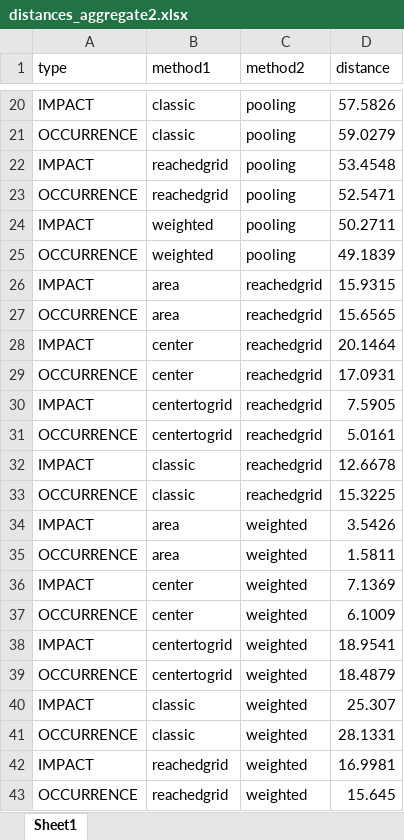
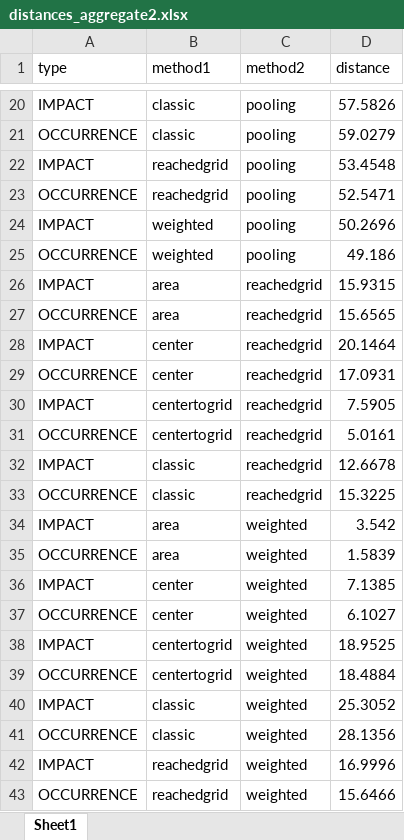
Before and after one commit to akutej/mytestapp, an Excel workbook: myapp/files/80_distances/distances_aggregate2.xlsx, sheet Sheet1, drawn as a sheet; only a part is shown, gaps mark what is left out; values as stored, in another font and other column widths than the file's, no borders; the diff names each change by its address in the sheet, - before the commit and + after, or states it on an @@ line.

```diff
--- a/myapp/files/80_distances/distances_aggregate2.xlsx (sheet Sheet1)
+++ b/myapp/files/80_distances/distances_aggregate2.xlsx (sheet Sheet1)
-D24 (distance): 50.2711
+D24 (distance): 50.2696
-D25 (distance): 49.1839
+D25 (distance): 49.186
-D34 (distance): 3.5426
+D34 (distance): 3.542
-D35 (distance): 1.5811
+D35 (distance): 1.5839
-D36 (distance): 7.1369
+D36 (distance): 7.1385
-D37 (distance): 6.1009
+D37 (distance): 6.1027
-D38 (distance): 18.9541
+D38 (distance): 18.9525
-D39 (distance): 18.4879
+D39 (distance): 18.4884
-D40 (distance): 25.307
+D40 (distance): 25.3052
-D41 (distance): 28.1331
+D41 (distance): 28.1356
-D42 (distance): 16.9981
+D42 (distance): 16.9996
-D43 (distance): 15.645
+D43 (distance): 15.6466
```
Also changed, not shown: myapp/files/80_distances/distances.xlsx, myapp/files/80_distances/distances_aggregate1.xlsx, 44 other files.
